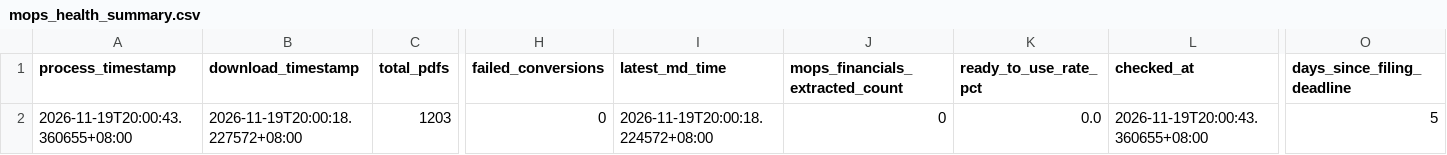
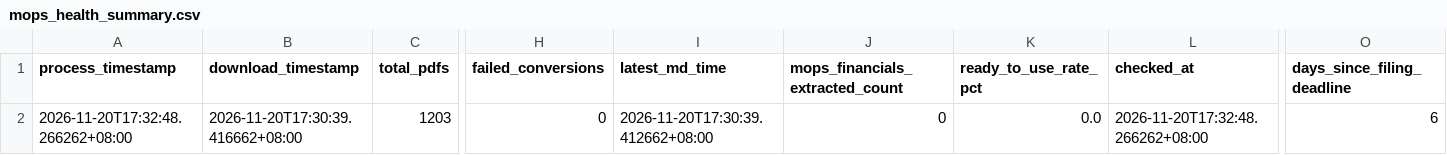
Before and after one commit to wenchiehlee-investment/MOPS, a CSV file: data/reports/mops_health_summary.csv, drawn as a sheet; only a part is shown, gaps mark what is left out; the diff names each change by its address in the sheet, - before the commit and + after, or states it on an @@ line.

```diff
--- a/data/reports/mops_health_summary.csv
+++ b/data/reports/mops_health_summary.csv
-A2 (process_timestamp): 2026-11-19T20:00:43.360655+08:00
+A2 (process_timestamp): 2026-11-20T17:32:48.266262+08:00
-B2 (download_timestamp): 2026-11-19T20:00:18.227572+08:00
+B2 (download_timestamp): 2026-11-20T17:30:39.416662+08:00
-I2 (latest_md_time): 2026-11-19T20:00:18.224572+08:00
+I2 (latest_md_time): 2026-11-20T17:30:39.412662+08:00
-L2 (checked_at): 2026-11-19T20:00:43.360655+08:00
+L2 (checked_at): 2026-11-20T17:32:48.266262+08:00
-O2 (days_since_filing_deadline): 5
+O2 (days_since_filing_deadline): 6
```
Also changed, not shown: data/reports/mops_matrix_latest.csv, 2 other files.
